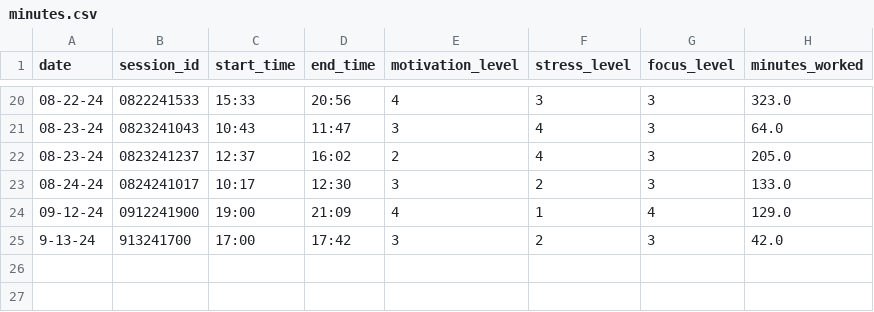
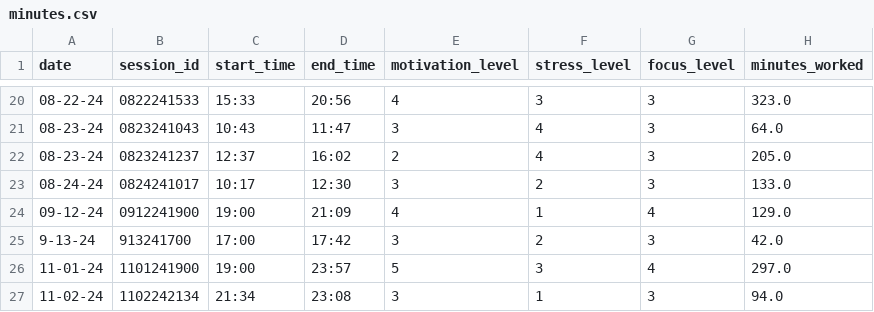
Before and after one commit to lmarren1/mastery-tracker, a CSV file: data/minutes.csv, drawn as a sheet; only a part is shown, gaps mark what is left out.

Commit message:
Log data for 11-1 and 2 of 2024

```diff
--- a/data/minutes.csv
+++ b/data/minutes.csv
@@ -25 +25,3 @@ date,session_id,start_time,end_time,motivation_level,stress_level,focus_level,mi
 9-13-24,913241700,17:00,17:42,3,2,3,42.0
+11-01-24,1101241900,19:00,23:57,5,3,4,297.0
+11-02-24,1102242134,21:34,23:08,3,1,3,94.0
```
Also changed, not shown: 1 other file.
